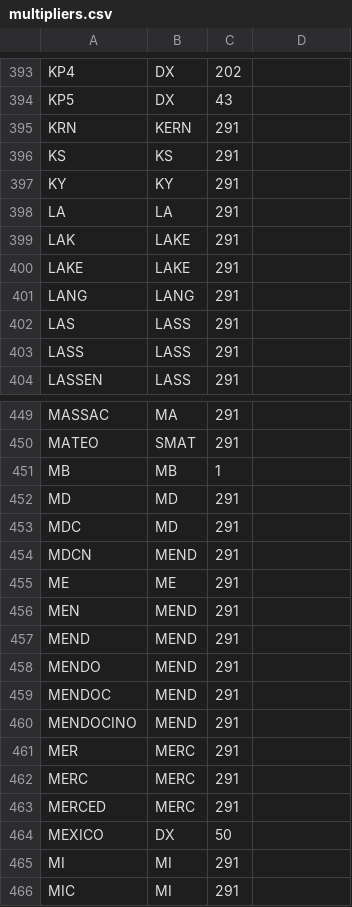
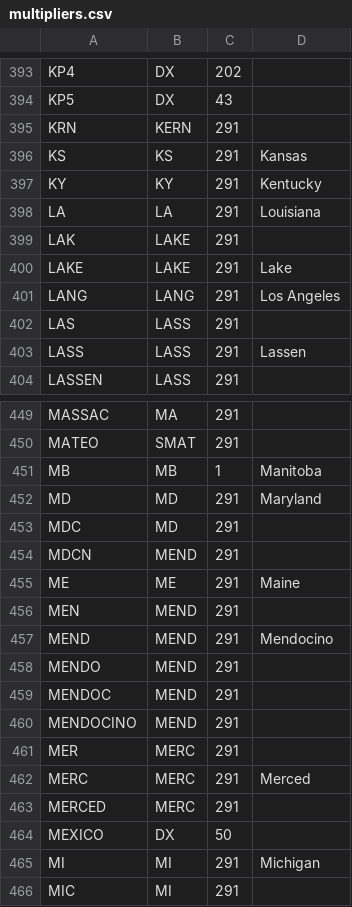
Before and after one commit to tepperly/nasprint, a CSV file: src/qsomatch/lib/qsomatch/multipliers.csv, drawn as a sheet; only a part is shown, gaps mark what is left out; the diff covers the shown part only.

Commit message:
Add operator list

```diff
--- a/src/qsomatch/lib/qsomatch/multipliers.csv
+++ b/src/qsomatch/lib/qsomatch/multipliers.csv
@@ -395,10 +395,10 @@
 "KRN","KERN",291
-"KS","KS",291
-"KY","KY",291
-"LA","LA",291
+"KS","KS",291,"Kansas"
+"KY","KY",291,"Kentucky"
+"LA","LA",291,"Louisiana"
 "LAK","LAKE",291
-"LAKE","LAKE",291
-"LANG","LANG",291
+"LAKE","LAKE",291,"Lake"
+"LANG","LANG",291,"Los Angeles"
 "LAS","LASS",291
-"LASS","LASS",291
+"LASS","LASS",291,"Lassen"
 "LASSEN","LASS",291
@@ -450,9 +450,9 @@
 "MATEO","SMAT",291
-"MB","MB",1
-"MD","MD",291
+"MB","MB",1,"Manitoba"
+"MD","MD",291,"Maryland"
 "MDC","MD",291
 "MDCN","MEND",291
-"ME","ME",291
+"ME","ME",291,"Maine"
 "MEN","MEND",291
-"MEND","MEND",291
+"MEND","MEND",291,"Mendocino"
 "MENDO","MEND",291
@@ -461,6 +461,6 @@
 "MER","MERC",291
-"MERC","MERC",291
+"MERC","MERC",291,"Merced"
 "MERCED","MERC",291
 "MEXICO","DX",50
-"MI","MI",291
+"MI","MI",291,"Michigan"
 "MIC","MI",291
```
Also changed, not shown: 104 edited cells elsewhere in this file, 5 other files.
